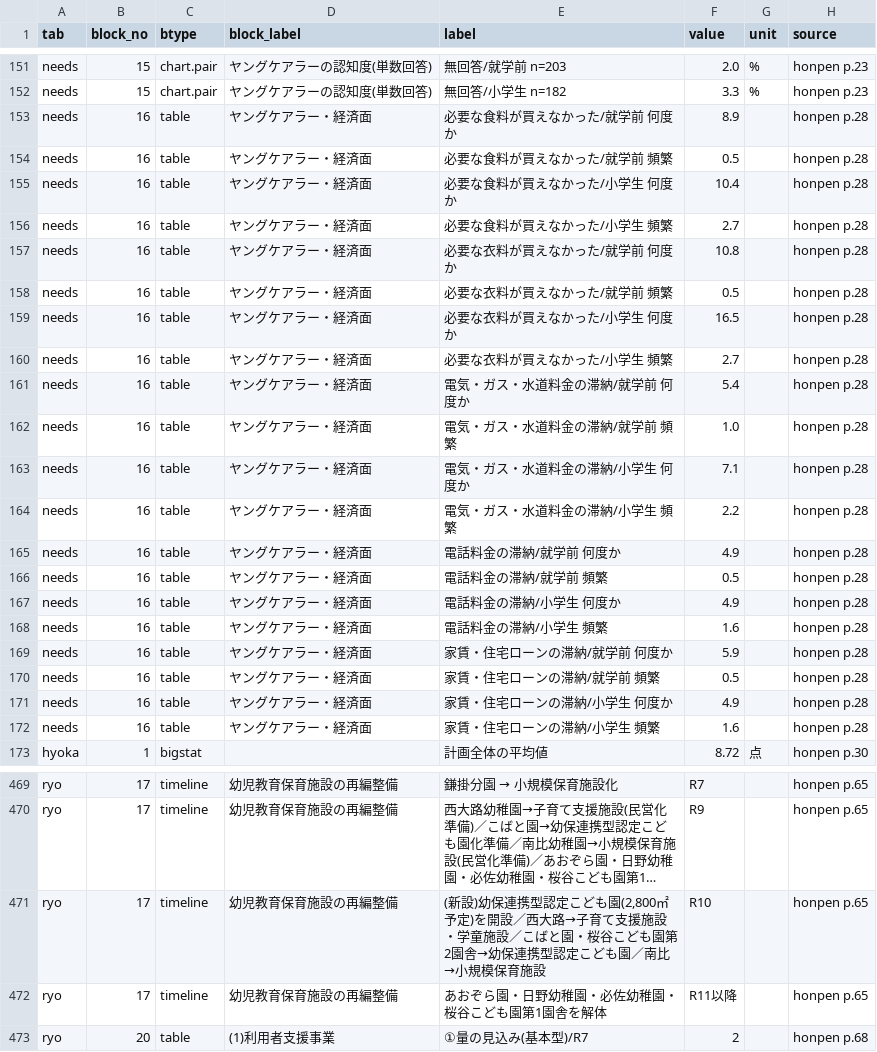
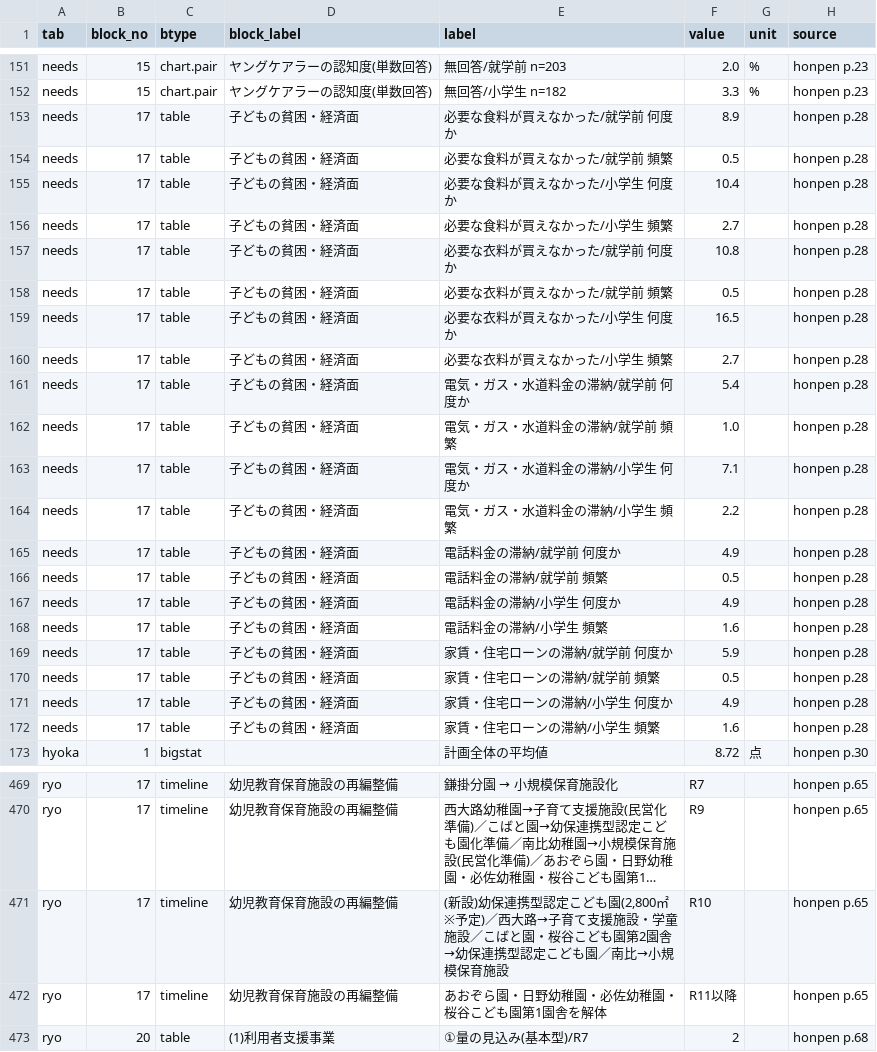
Before and after one commit to kken78/shiga-hino-plans, a TSV file: build/audit/kodomo.tsv, drawn as a sheet; only a part is shown, gaps mark what is left out; long unchanged cells end in …; the diff covers the shown part only; the diff names each change by its address in the sheet, - before the commit and + after, or states it on an @@ line.

```diff
--- a/build/audit/kodomo.tsv
+++ b/build/audit/kodomo.tsv
-B153:B172 (block_no): 16
+B153:B172 (block_no): 17
-D153:D172 (block_label): ヤングケアラー・経済面
+D153:D172 (block_label): 子どもの貧困・経済面
-E471 (label): …も園(2,800㎡予定)を開設／西大路…
+E471 (label): …も園(2,800㎡※予定)／西大路…
```
Also changed, not shown: 121 edited cells elsewhere in this file, data/audit_log/kodomo.tsv, 2 other files.
